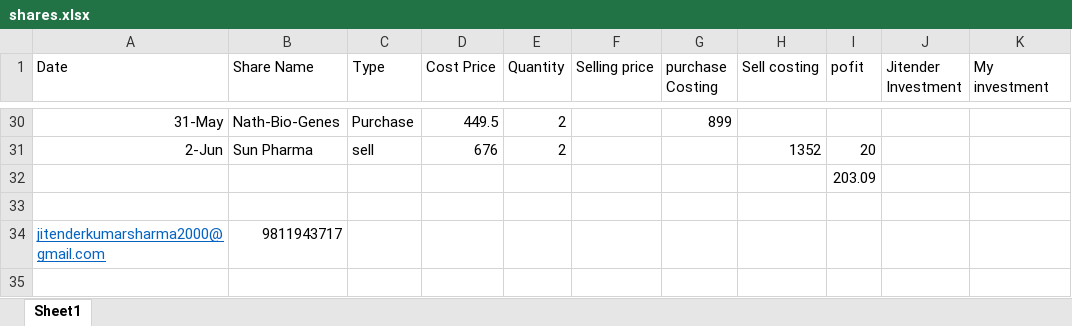
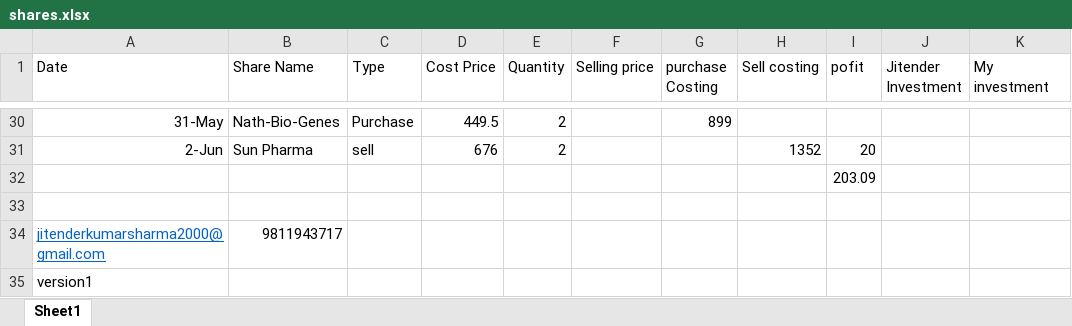
Before and after one commit to BlackStark2099/git-trail, an Excel workbook: shares.xlsx, sheet Sheet1, drawn as a sheet; only a part is shown, gaps mark what is left out; values as stored, in another font and other column widths than the file's, no borders; the diff names each change by its address in the sheet, - before the commit and + after, or states it on an @@ line.

Commit message:
version 1

```diff
--- a/shares.xlsx (sheet Sheet1)
+++ b/shares.xlsx (sheet Sheet1)
+row 35: version1
```
Also changed, not shown: 2 other files.
